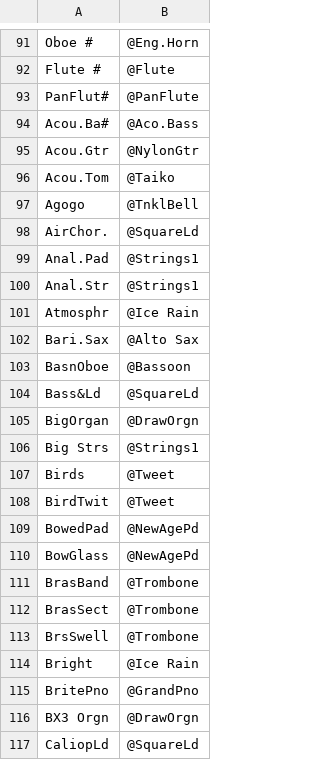
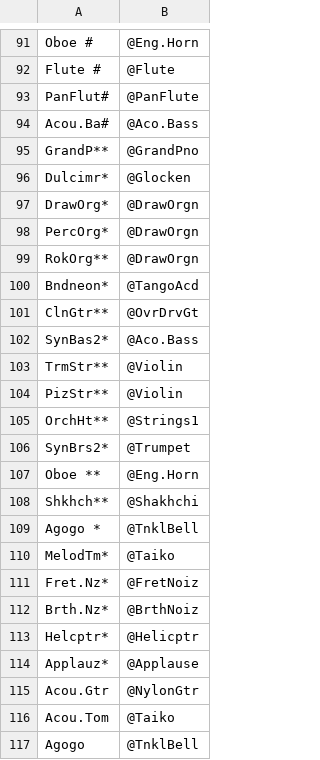
Before and after one commit to ltgcgo/octavia, a TSV file: data/bitmaps/xg/voices.tsv, drawn as a sheet; only a part is shown, gaps mark what is left out; the shorter side is filled out with more unchanged rows; the diff names each change by its address in the sheet, - before the commit and + after, or states it on an @@ line.

```diff
--- a/data/bitmaps/xg/voices.tsv
+++ b/data/bitmaps/xg/voices.tsv
+row 95: GrandP** | @GrandPno
+row 96: Dulcimr* | @Glocken
+row 97: DrawOrg* | @DrawOrgn
+row 98: PercOrg* | @DrawOrgn
+row 99: RokOrg** | @DrawOrgn
+row 100: Bndneon* | @TangoAcd
+row 101: ClnGtr** | @OvrDrvGt
+row 102: SynBas2* | @Aco.Bass
+row 103: TrmStr** | @Violin
+row 104: PizStr** | @Violin
+row 105: OrchHt** | @Strings1
+row 106: SynBrs2* | @Trumpet
+row 107: Oboe ** | @Eng.Horn
+row 108: Shkhch** | @Shakhchi
+row 109: Agogo * | @TnklBell
+row 110: MelodTm* | @Taiko
+row 111: Fret.Nz* | @FretNoiz
+row 112: Brth.Nz* | @BrthNoiz
+row 113: Helcptr* | @Helicptr
+row 114: Applauz* | @Applause
```
Also changed, not shown: data/bank/gs.prop.tsv, data/bank/xg.tsv, 7 other files.
